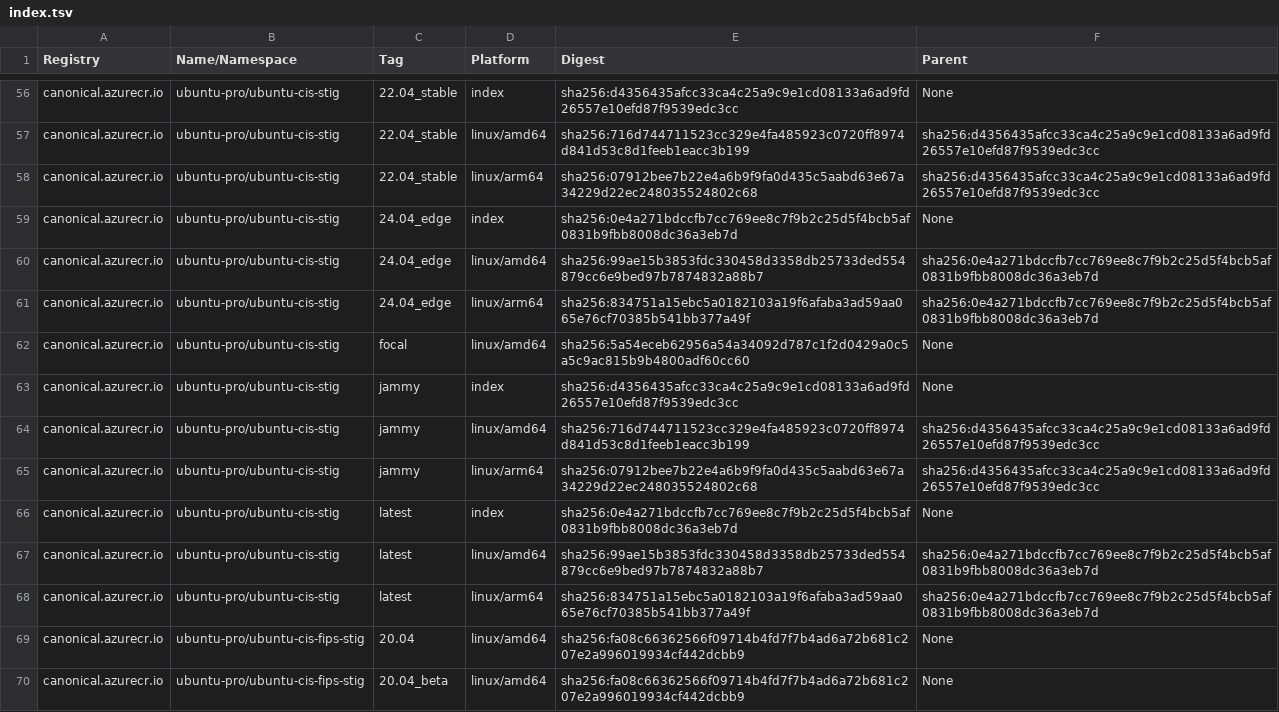
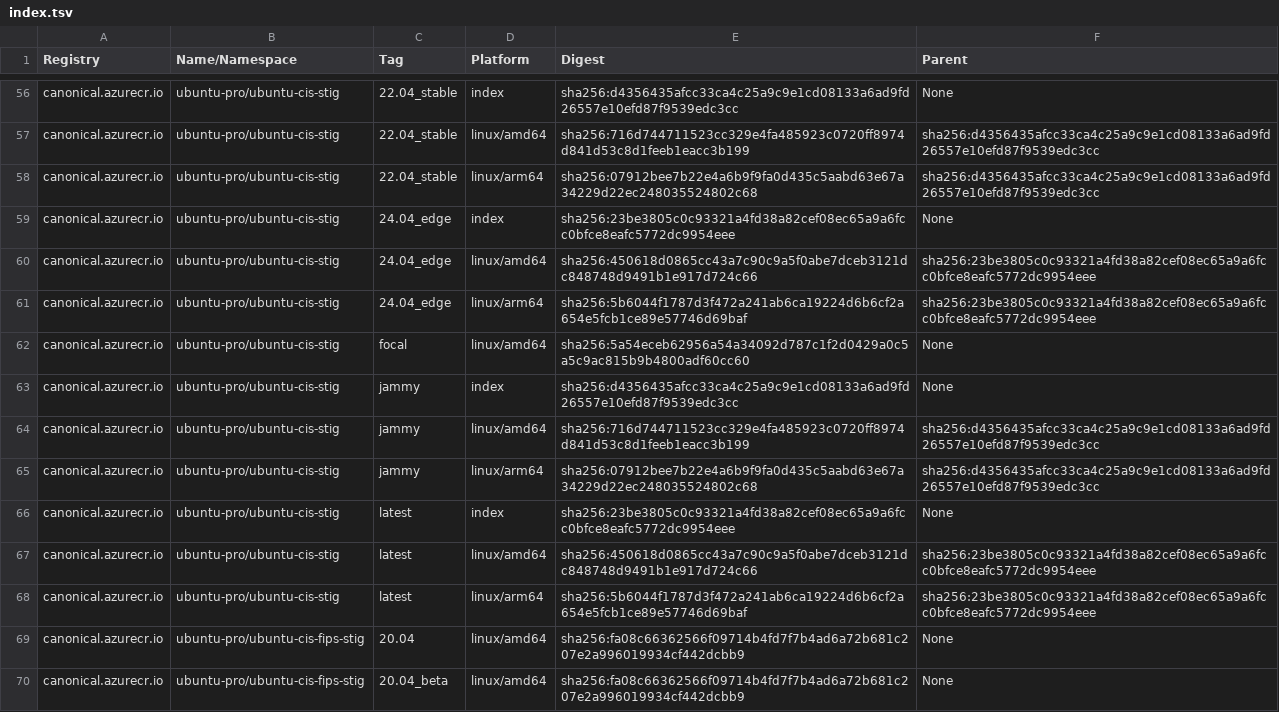
Before and after one commit to canonical/ironbank-catalog, a TSV file: canonical.azurecr.io/index.tsv, drawn as a sheet; only a part is shown, gaps mark what is left out; the diff covers the shown part only.

```diff
--- a/canonical.azurecr.io/index.tsv
+++ b/canonical.azurecr.io/index.tsv
@@ -58,5 +58,5 @@ canonical.azurecr.io	ubuntu-pro/ubuntu-cis-stig	22.04_stable	linux/amd64	sha256:
 canonical.azurecr.io	ubuntu-pro/ubuntu-cis-stig	22.04_stable	linux/arm64	sha256:07912bee7b22e4a6b9f9fa0d435c5aabd63e67a34229d22ec248035524802c68	sha256:d4356435afcc33ca4c25a9c9e1cd08133a6ad9fd26557e10efd87f9539edc3cc
-canonical.azurecr.io	ubuntu-pro/ubuntu-cis-stig	24.04_edge	index	sha256:0e4a271bdccfb7cc769ee8c7f9b2c25d5f4bcb5af0831b9fbb8008dc36a3eb7d	None
-canonical.azurecr.io	ubuntu-pro/ubuntu-cis-stig	24.04_edge	linux/amd64	sha256:99ae15b3853fdc330458d3358db25733ded554879cc6e9bed97b7874832a88b7	sha256:0e4a271bdccfb7cc769ee8c7f9b2c25d5f4bcb5af0831b9fbb8008dc36a3eb7d
-canonical.azurecr.io	ubuntu-pro/ubuntu-cis-stig	24.04_edge	linux/arm64	sha256:834751a15ebc5a0182103a19f6afaba3ad59aa065e76cf70385b541bb377a49f	sha256:0e4a271bdccfb7cc769ee8c7f9b2c25d5f4bcb5af0831b9fbb8008dc36a3eb7d
+canonical.azurecr.io	ubuntu-pro/ubuntu-cis-stig	24.04_edge	index	sha256:23be3805c0c93321a4fd38a82cef08ec65a9a6fcc0bfce8eafc5772dc9954eee	None
+canonical.azurecr.io	ubuntu-pro/ubuntu-cis-stig	24.04_edge	linux/amd64	sha256:450618d0865cc43a7c90c9a5f0abe7dceb3121dc848748d9491b1e917d724c66	sha256:23be3805c0c93321a4fd38a82cef08ec65a9a6fcc0bfce8eafc5772dc9954eee
+canonical.azurecr.io	ubuntu-pro/ubuntu-cis-stig	24.04_edge	linux/arm64	sha256:5b6044f1787d3f472a241ab6ca19224d6b6cf2a654e5fcb1ce89e57746d69baf	sha256:23be3805c0c93321a4fd38a82cef08ec65a9a6fcc0bfce8eafc5772dc9954eee
 canonical.azurecr.io	ubuntu-pro/ubuntu-cis-stig	focal	linux/amd64	sha256:5a54eceb62956a54a34092d787c1f2d0429a0c5a5c9ac815b9b4800adf60cc60	None
@@ -65,5 +65,5 @@ canonical.azurecr.io	ubuntu-pro/ubuntu-cis-stig	jammy	linux/amd64	sha256:716d744
 canonical.azurecr.io	ubuntu-pro/ubuntu-cis-stig	jammy	linux/arm64	sha256:07912bee7b22e4a6b9f9fa0d435c5aabd63e67a34229d22ec248035524802c68	sha256:d4356435afcc33ca4c25a9c9e1cd08133a6ad9fd26557e10efd87f9539edc3cc
-canonical.azurecr.io	ubuntu-pro/ubuntu-cis-stig	latest	index	sha256:0e4a271bdccfb7cc769ee8c7f9b2c25d5f4bcb5af0831b9fbb8008dc36a3eb7d	None
-canonical.azurecr.io	ubuntu-pro/ubuntu-cis-stig	latest	linux/amd64	sha256:99ae15b3853fdc330458d3358db25733ded554879cc6e9bed97b7874832a88b7	sha256:0e4a271bdccfb7cc769ee8c7f9b2c25d5f4bcb5af0831b9fbb8008dc36a3eb7d
-canonical.azurecr.io	ubuntu-pro/ubuntu-cis-stig	latest	linux/arm64	sha256:834751a15ebc5a0182103a19f6afaba3ad59aa065e76cf70385b541bb377a49f	sha256:0e4a271bdccfb7cc769ee8c7f9b2c25d5f4bcb5af0831b9fbb8008dc36a3eb7d
+canonical.azurecr.io	ubuntu-pro/ubuntu-cis-stig	latest	index	sha256:23be3805c0c93321a4fd38a82cef08ec65a9a6fcc0bfce8eafc5772dc9954eee	None
+canonical.azurecr.io	ubuntu-pro/ubuntu-cis-stig	latest	linux/amd64	sha256:450618d0865cc43a7c90c9a5f0abe7dceb3121dc848748d9491b1e917d724c66	sha256:23be3805c0c93321a4fd38a82cef08ec65a9a6fcc0bfce8eafc5772dc9954eee
+canonical.azurecr.io	ubuntu-pro/ubuntu-cis-stig	latest	linux/arm64	sha256:5b6044f1787d3f472a241ab6ca19224d6b6cf2a654e5fcb1ce89e57746d69baf	sha256:23be3805c0c93321a4fd38a82cef08ec65a9a6fcc0bfce8eafc5772dc9954eee
 canonical.azurecr.io	ubuntu-pro/ubuntu-cis-fips-stig	20.04	linux/amd64	sha256:fa08c66362566f09714b4fd7f7b4ad6a72b681c207e2a996019934cf442dcbb9	None
```
Also changed, not shown: 4 added rows and 30 edited cells elsewhere in this file, 1 other file.
